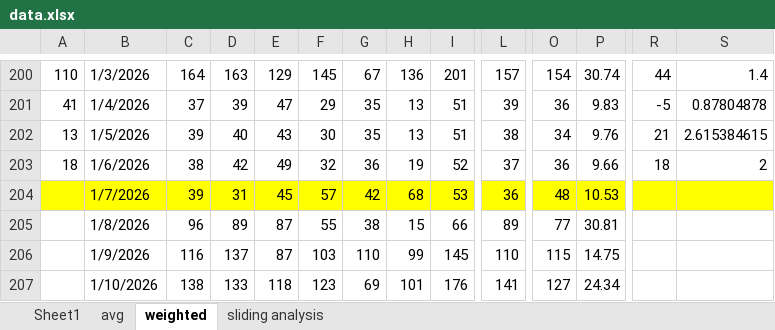
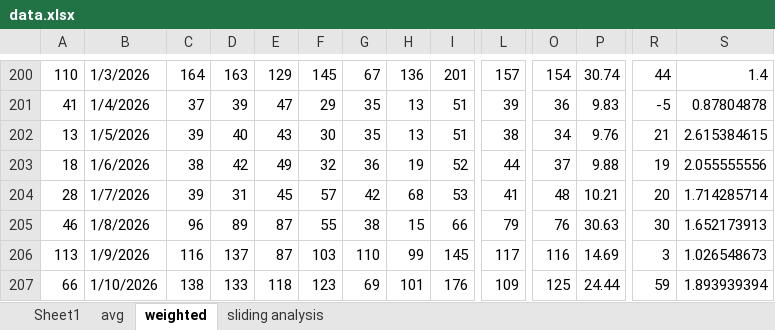
Before and after one commit to acard6/swe_dev, an Excel workbook: restaurant_analytics/data/data.xlsx, sheet weighted, drawn as a sheet; only a part is shown, gaps mark what is left out; values as stored, in another font and other column widths than the file's, no borders; conditional formats not drawn; the diff covers the shown part only; the diff names each change by its address in the sheet, - before the commit and + after, or states it on an @@ line.

```diff
--- a/restaurant_analytics/data/data.xlsx (sheet weighted)
+++ b/restaurant_analytics/data/data.xlsx (sheet weighted)
-L203: 37
+L203: 44
-O203: 36
+O203: 37
-P203: 9.66
+P203: 9.88
-R203: 18
+R203: 19
-S203: 2
+S203: 2.055555556
-A204: (empty)
+A204: 28
-A204:S204 fill: #FFFF00
+A204:S204 fill: none
-L204: 36
+L204: 41
-P204: 10.53
+P204: 10.21
-R204: (empty)
+R204: 20
-S204: (empty)
+S204: 1.714285714
-A205: (empty)
+A205: 46
-L205: 89
+L205: 79
-O205: 77
+O205: 76
-P205: 30.81
+P205: 30.63
-R205: (empty)
+R205: 30
-S205: (empty)
+S205: 1.652173913
-A206: (empty)
+A206: 113
-L206: 110
+L206: 117
-O206: 115
+O206: 116
-P206: 14.75
+P206: 14.69
-R206: (empty)
+R206: 3
-S206: (empty)
+S206: 1.026548673
-A207: (empty)
+A207: 66
-L207: 141
+L207: 109
-O207: 127
+O207: 125
-P207: 24.34
+P207: 24.44
-R207: (empty)
+R207: 59
-S207: (empty)
+S207: 1.893939394
```
Also changed, not shown: 271 edited cells and cell formats elsewhere in this sheet, sheet avg, sheet Sheet1, restaurant_analytics/data/mornings.xlsx, 4 other files.
